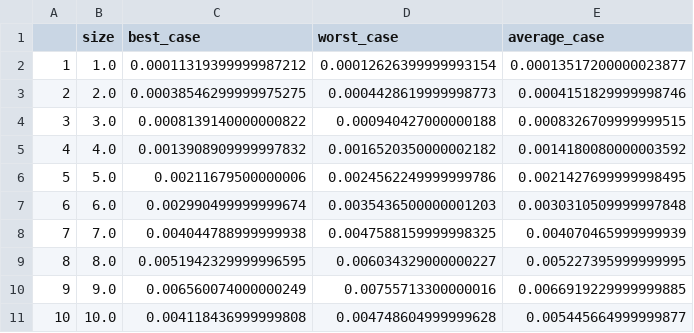
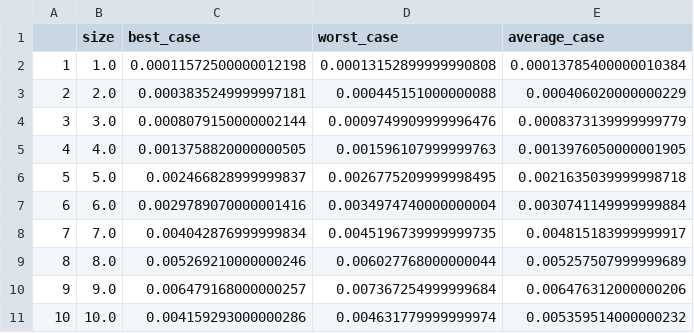
Before and after one commit to arindas/CS-2008, a CSV file: lab2/benchmark.csv, drawn as a sheet; only a part is shown; the diff covers the shown part only.

```diff
--- a/lab2/benchmark.csv
+++ b/lab2/benchmark.csv
@@ -1,11 +1,11 @@
 ,size,best_case,worst_case,average_case
-1,1.0,0.00011319399999987212,0.00012626399999993154,0.00013517200000023877
-2,2.0,0.00038546299999975275,0.0004428619999998773,0.0004151829999998746
-3,3.0,0.0008139140000000822,0.000940427000000188,0.0008326709999999515
-4,4.0,0.0013908909999997832,0.0016520350000002182,0.0014180080000003592
-5,5.0,0.00211679500000006,0.0024562249999999786,0.0021427699999998495
-6,6.0,0.002990499999999674,0.0035436500000001203,0.0030310509999997848
-7,7.0,0.004044788999999938,0.0047588159999998325,0.004070465999999939
-8,8.0,0.0051942329999996595,0.006034329000000227,0.005227395999999995
-9,9.0,0.006560074000000249,0.00755713300000016,0.0066919229999999885
-10,10.0,0.004118436999999808,0.004748604999999628,0.005445664999999877
+1,1.0,0.00011572500000012198,0.00013152899999990808,0.00013785400000010384
+2,2.0,0.0003835249999997181,0.000445151000000088,0.000406020000000229
+3,3.0,0.0008079150000002144,0.0009749909999996476,0.0008373139999999779
+4,4.0,0.0013758820000000505,0.001596107999999763,0.0013976050000001905
+5,5.0,0.002466828999999837,0.0026775209999998495,0.0021635039999998718
+6,6.0,0.0029789070000001416,0.0034974740000000004,0.0030741149999999884
+7,7.0,0.004042876999999834,0.0045196739999999735,0.004815183999999917
+8,8.0,0.005269210000000246,0.006027768000000044,0.005257507999999689
+9,9.0,0.006479168000000257,0.007367254999999684,0.006476312000000206
+10,10.0,0.004159293000000286,0.004631779999999974,0.005359514000000232
```
Also changed, not shown: 27 edited cells elsewhere in this file, 3 other files.
